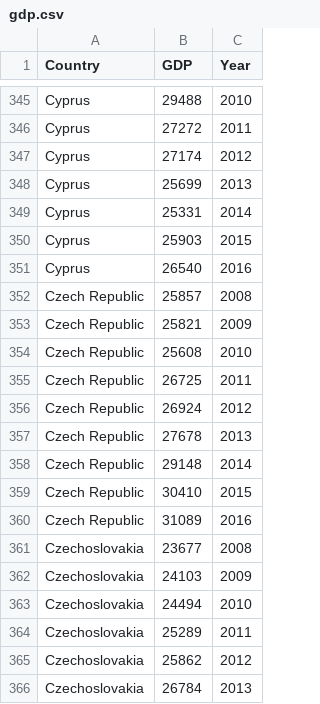
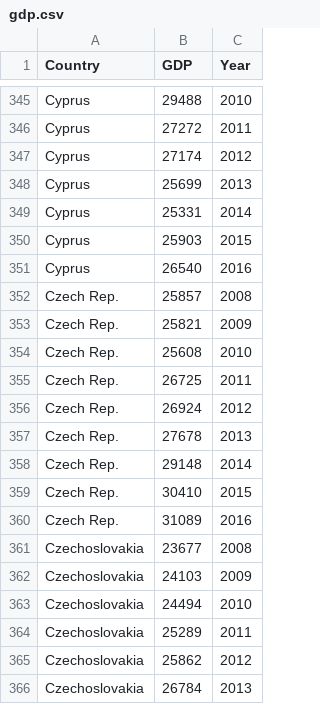
Before and after one commit to alxojy/econs-viz, a CSV file: data/gdp.csv, drawn as a sheet; only a part is shown, gaps mark what is left out.

Commit message:
Update gdp.csv

```diff
--- a/data/gdp.csv
+++ b/data/gdp.csv
@@ -351,11 +351,11 @@ Cyprus,25903,2015
 Cyprus,26540,2016
-Czech Republic,25857,2008
-Czech Republic,25821,2009
-Czech Republic,25608,2010
-Czech Republic,26725,2011
-Czech Republic,26924,2012
-Czech Republic,27678,2013
-Czech Republic,29148,2014
-Czech Republic,30410,2015
-Czech Republic,31089,2016
+Czech Rep.,25857,2008
+Czech Rep.,25821,2009
+Czech Rep.,25608,2010
+Czech Rep.,26725,2011
+Czech Rep.,26924,2012
+Czech Rep.,27678,2013
+Czech Rep.,29148,2014
+Czech Rep.,30410,2015
+Czech Rep.,31089,2016
 Czechoslovakia,23677,2008
```
